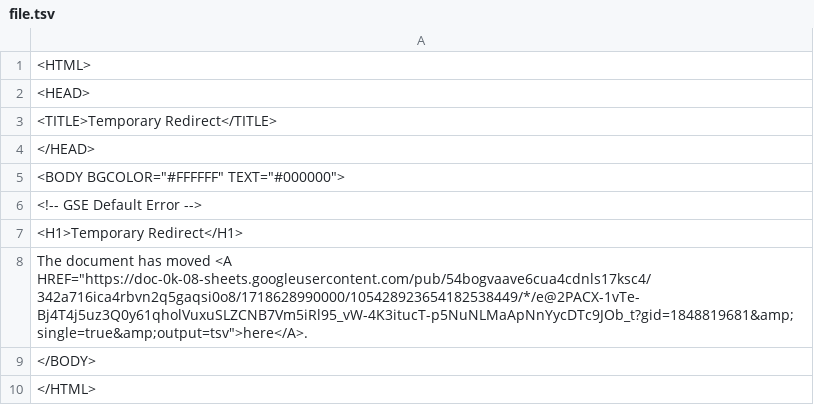
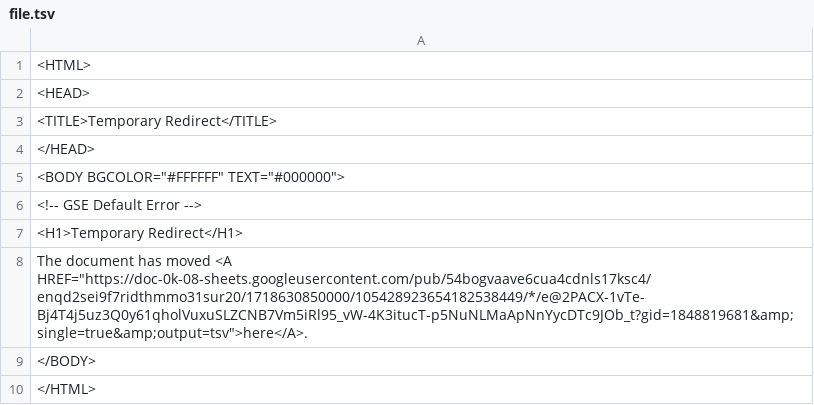
Before and after one commit to bostonshowcal/bostonshowcal, a TSV file: file.tsv, drawn as a sheet.

Commit message:
new date commit

```diff
--- a/file.tsv
+++ b/file.tsv
@@ -7,3 +7,3 @@
 <H1>Temporary Redirect</H1>
-The document has moved <A HREF="https://doc-0k-08-sheets.googleusercontent.com/pub/54bogvaave6cua4cdnls17ksc4/342a716ica4rbvn2q5gaqsi0o8/1718628990000/105428923654182538449/*/e@2PACX-1vTe-Bj4T4j5uz3Q0y61qholVuxuSLZCNB7Vm5iRl95_vW-4K3itucT-p5NuNLMaApNnYycDTc9JOb_t?gid=1848819681&amp;single=true&amp;output=tsv">here</A>.
+The document has moved <A HREF="https://doc-0k-08-sheets.googleusercontent.com/pub/54bogvaave6cua4cdnls17ksc4/enqd2sei9f7ridthmmo31sur20/1718630850000/105428923654182538449/*/e@2PACX-1vTe-Bj4T4j5uz3Q0y61qholVuxuSLZCNB7Vm5iRl95_vW-4K3itucT-p5NuNLMaApNnYycDTc9JOb_t?gid=1848819681&amp;single=true&amp;output=tsv">here</A>.
 </BODY>
```
